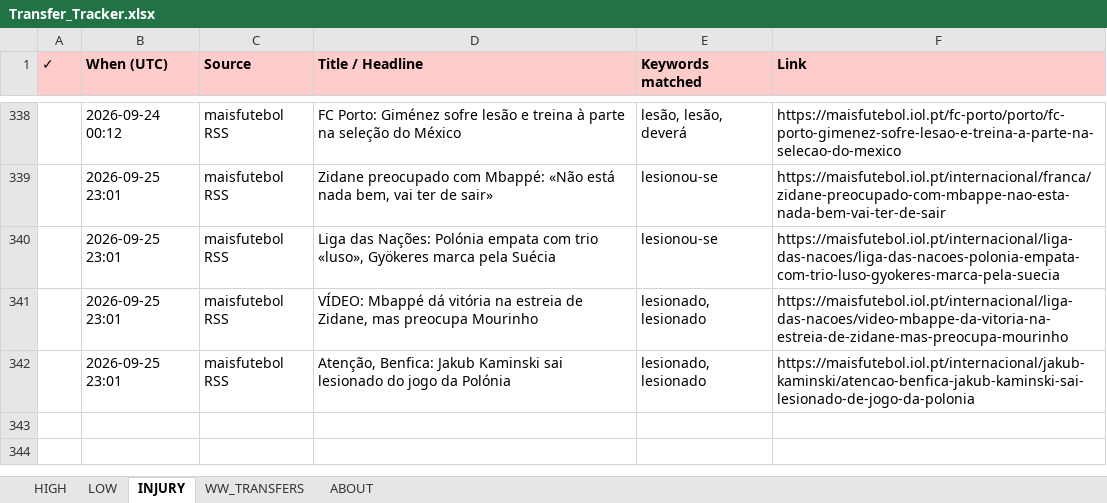
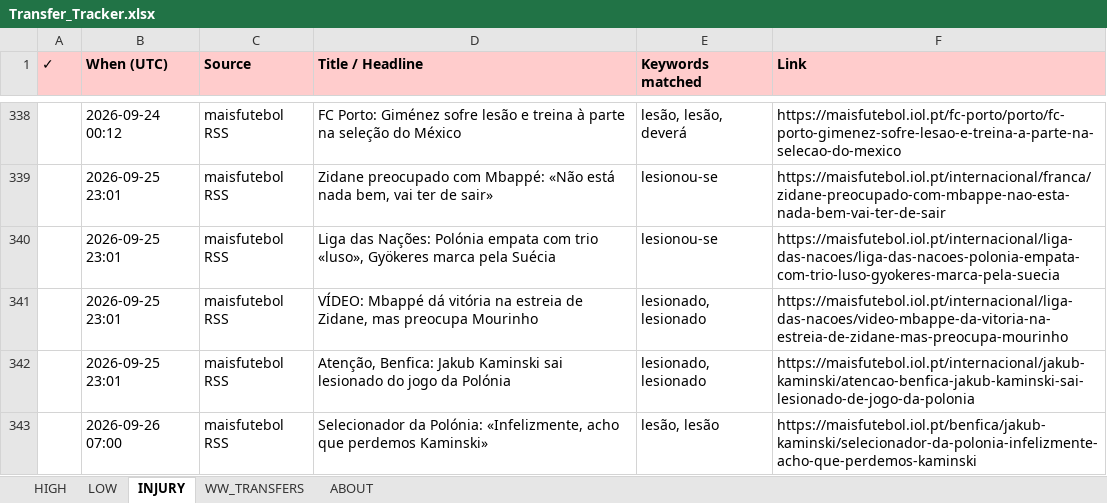
Before and after one commit to rneves2005-dotcom/fpl-dashboard, an Excel workbook: Transfer_Tracker.xlsx, sheet INJURY, drawn as a sheet; only a part is shown, gaps mark what is left out; values as stored, in another font and other column widths than the file's, no borders; the diff names each change by its address in the sheet, - before the commit and + after, or states it on an @@ line.

Commit message:
auto: transfer poll 2026-09-26 07:00 UTC · 1 new

```diff
--- a/Transfer_Tracker.xlsx (sheet INJURY)
+++ b/Transfer_Tracker.xlsx (sheet INJURY)
+row 343:  | 2026-09-26 07:00 | maisfutebol RSS | Selecionador da Polónia: «Infelizmente, acho que perdemos Kaminski» | lesão, lesão | https://maisfutebol.iol.pt/benfica/jakub-kaminski/selecionador-da-polonia-infelizmente-acho-que-perdemos-kaminski
```
